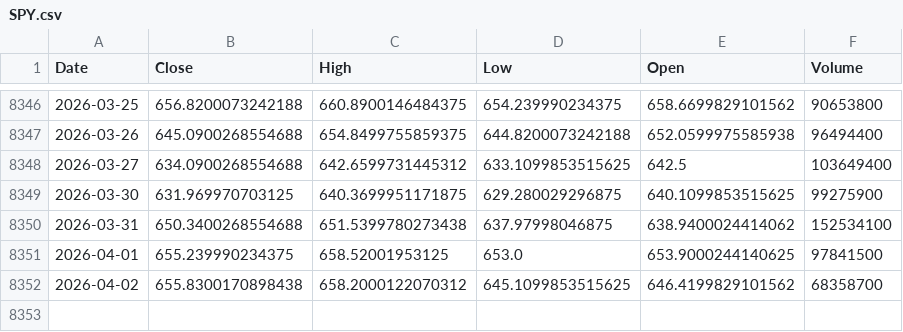
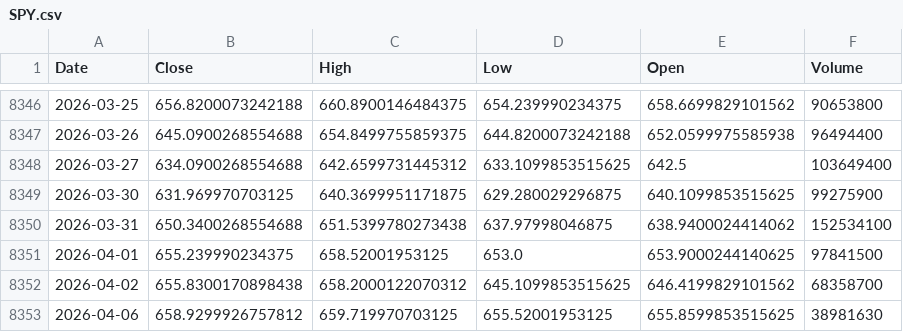
Before and after one commit to kittycapital/vix-spy, a CSV file: data/SPY.csv, drawn as a sheet; only a part is shown, gaps mark what is left out.

```diff
--- a/data/SPY.csv
+++ b/data/SPY.csv
@@ -8352 +8352,2 @@ Date,Close,High,Low,Open,Volume
 2026-04-02,655.8300170898438,658.2000122070312,645.1099853515625,646.4199829101562,68358700
+2026-04-06,658.9299926757812,659.719970703125,655.52001953125,655.8599853515625,38981630
```
Also changed, not shown: data/VIX.csv.
